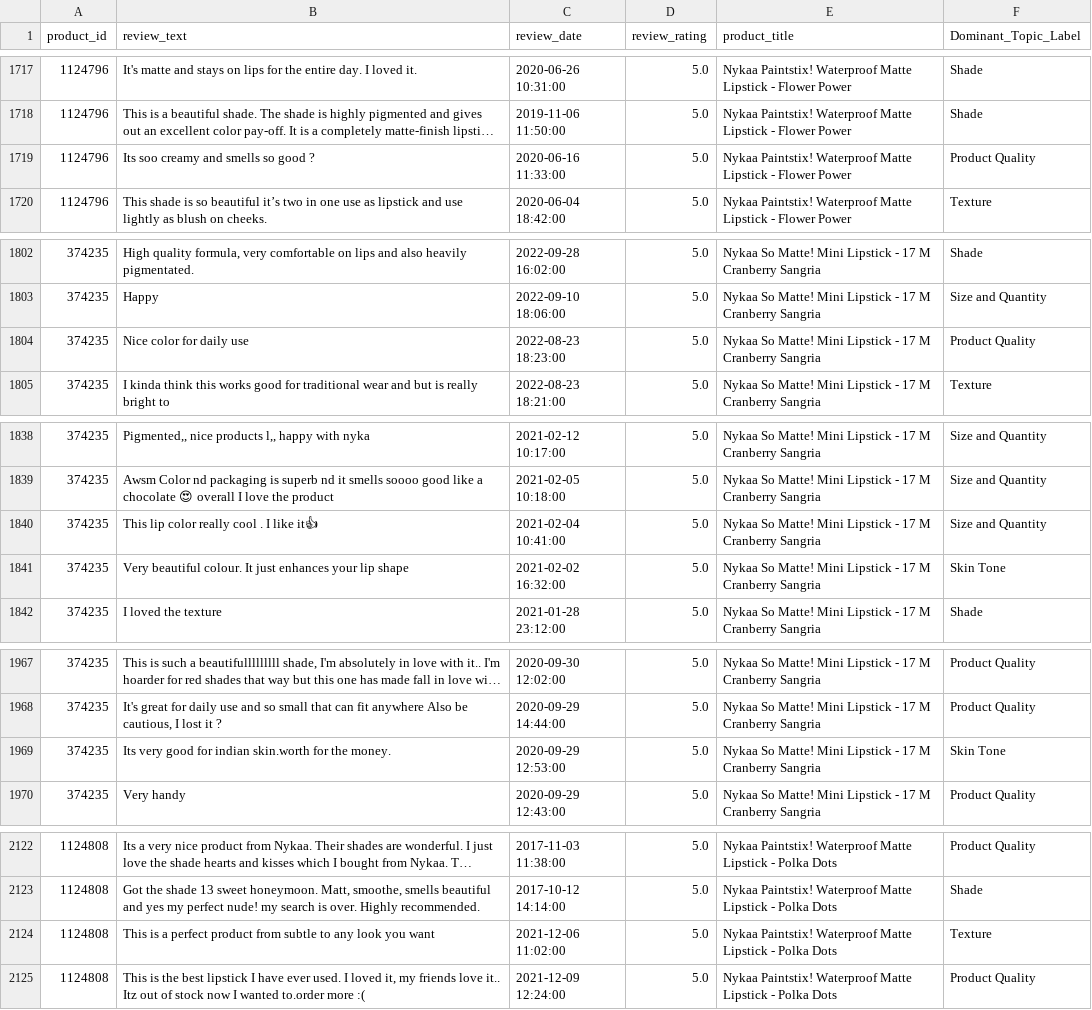
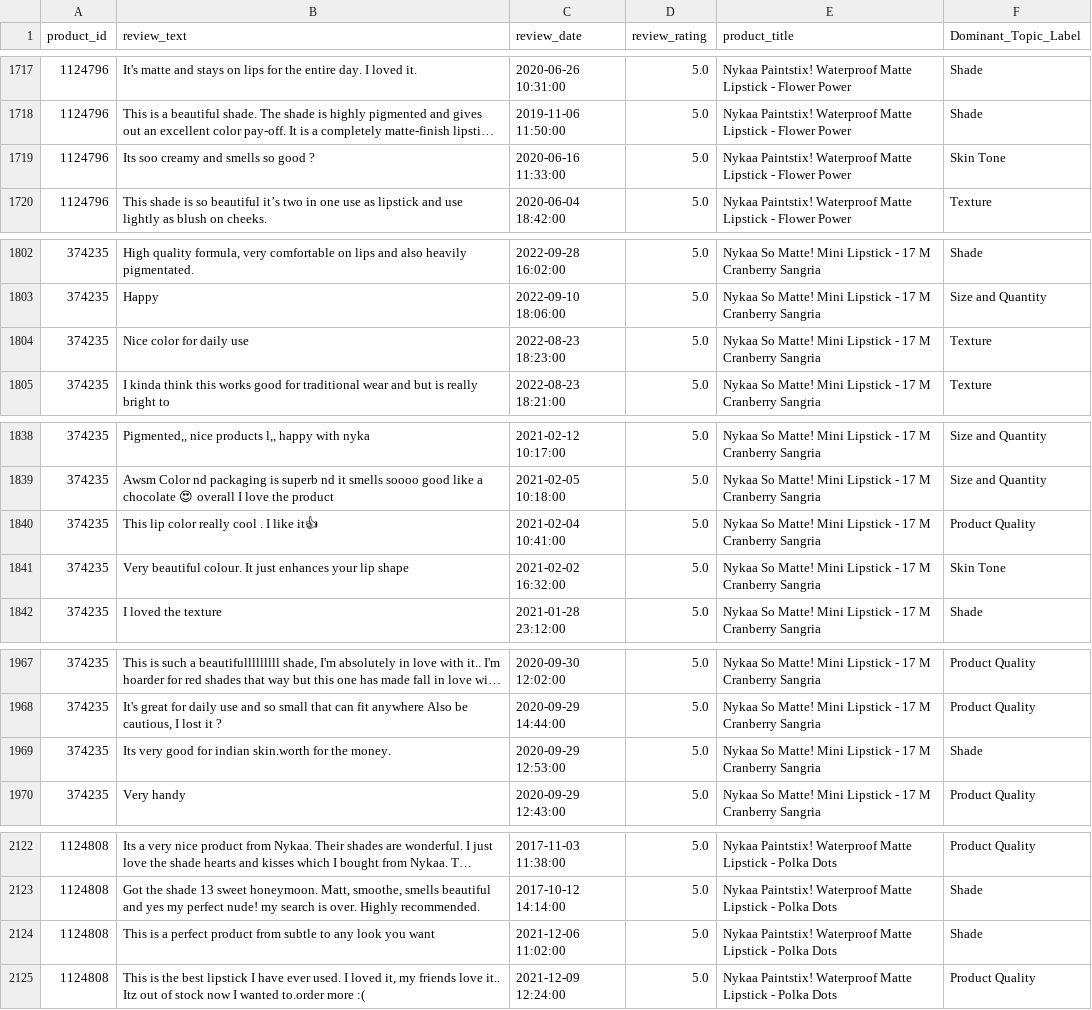
Before and after one commit to AlanoudAljibreen/Individual_Project, a CSV file: nykaa_labeled.csv, drawn as a sheet; only a part is shown, gaps mark what is left out; long unchanged cells end in …; the diff covers the shown part only; the diff names each change by its address in the sheet, - before the commit and + after, or states it on an @@ line.

```diff
--- a/nykaa_labeled.csv
+++ b/nykaa_labeled.csv
-F1719 (Dominant_Topic_Label): Product Quality
+F1719 (Dominant_Topic_Label): Skin Tone
-F1804 (Dominant_Topic_Label): Product Quality
+F1804 (Dominant_Topic_Label): Texture
-F1840 (Dominant_Topic_Label): Size and Quantity
+F1840 (Dominant_Topic_Label): Product Quality
-F1969 (Dominant_Topic_Label): Skin Tone
+F1969 (Dominant_Topic_Label): Shade
-F2124 (Dominant_Topic_Label): Texture
+F2124 (Dominant_Topic_Label): Shade
```
Also changed, not shown: 17 edited cells elsewhere in this file, nykaa_sentiment.csv, 4 other files.
